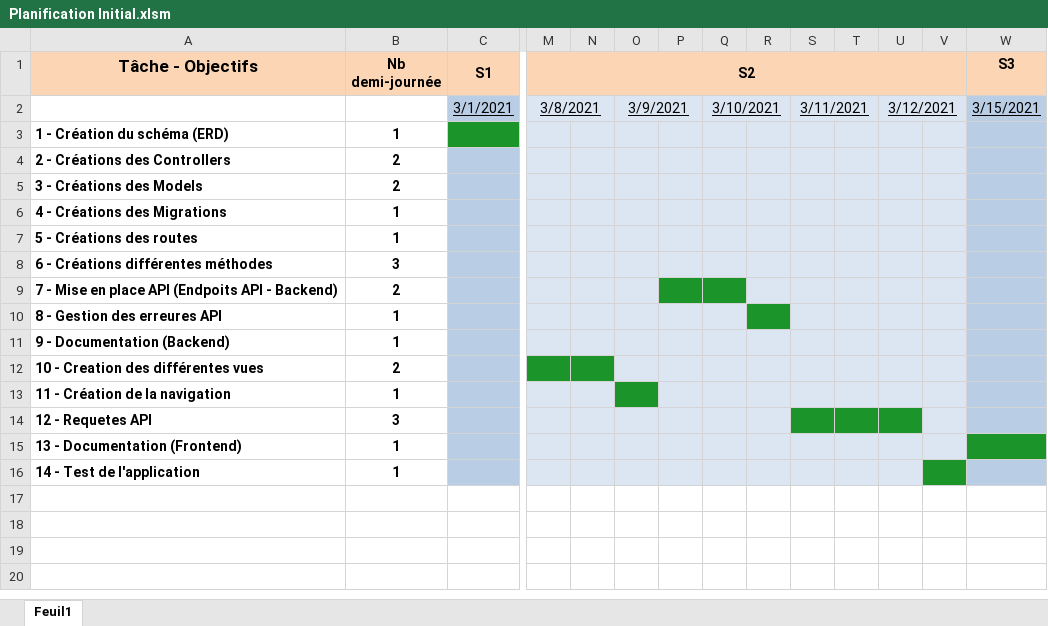
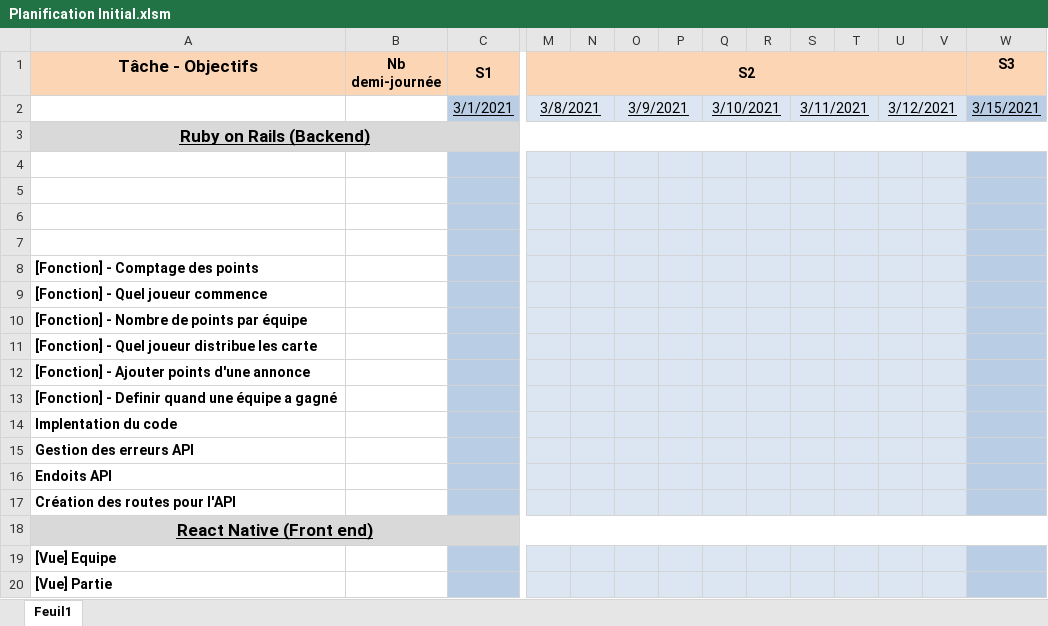
Before and after one commit to nours33/Chibre-manager, an Excel workbook: doc/Planification Initial.xlsm, sheet Feuil1, drawn as a sheet; only a part is shown, gaps mark what is left out; values as stored, in another font and other column widths than the file's, no borders; removed rows and columns are numbered as before the commit, all else as after; rows hold the shown columns only; the diff covers the shown part only; the diff names each change by its address in the sheet, - before the commit and + after, or states it on an @@ line.

Commit message:
Initial Commit

```diff
--- a/doc/Planification Initial.xlsm (sheet Feuil1)
+++ b/doc/Planification Initial.xlsm (sheet Feuil1)
-row 3: 1 - Création du schéma (ERD) | 1
-row 4: 2 - Créations des Controllers | 2
-row 5: 3 - Créations des Models | 2
-row 6: 4 - Créations des Migrations | 1
-row 7: 5 - Créations des routes | 1
-row 8: 6 - Créations différentes méthodes | 3
-row 9: 7 - Mise en place API (Endpoits API - Backend) | 2
-row 10: 8 - Gestion des erreures API | 1
-row 11: 9 - Documentation (Backend) | 1
-row 12: 10 - Creation des différentes vues | 2
+row 3: Ruby on Rails (Backend)
-row 4: 11 - Création de la navigation | 1
+row 4: (empty)
-O4 fill: #1B952A
+O4 fill: #DCE6F2
-row 5: 12 - Requetes API | 3
+row 5: (empty)
-S5:U5 fill: #1B952A
+S5:U5 fill: #DCE6F2
-row 6: 13 - Documentation (Frontend) | 1
+row 6: (empty)
-W6 fill: #1B952A
+W6 fill: #B9CDE5
-row 7: 14 - Test de l'application | 1
+row 7: (empty)
-V7 fill: #1B952A
+V7 fill: #DCE6F2
+row 8: [Fonction] - Comptage des points
+row 9: [Fonction] - Quel joueur commence
+row 10: [Fonction] - Nombre de points par équipe
+row 11: [Fonction] - Quel joueur distribue les carte
+row 12: [Fonction] - Ajouter points d'une annonce
+row 13: [Fonction] - Definir quand une équipe a gagné
+row 14: Implentation du code
+row 15: Gestion des erreurs API
+row 16: Endoits API
+row 17: Création des routes pour l'API
+row 18: React Native (Front end)
+row 19: [Vue] Equipe
+row 20: [Vue] Partie
```
Also changed, not shown: 10 added rows elsewhere in this sheet, charts or pictures, 6 other files.
